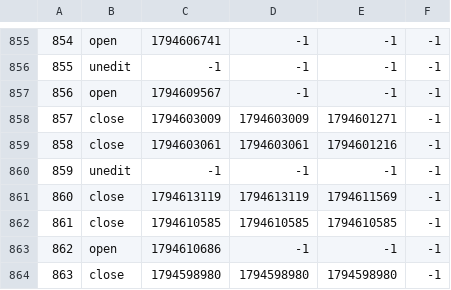
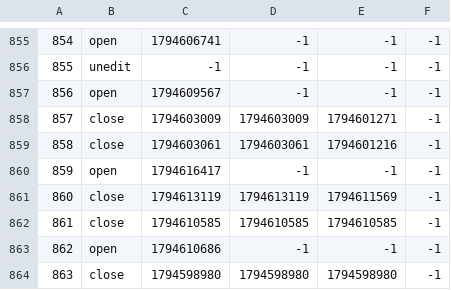
Before and after one commit to TomZernick/24h-Schwimmen-Veranstaltung, a CSV file: Zeitstempel.csv, drawn as a sheet; only a part is shown, gaps mark what is left out.

Commit message:
Exported data

```diff
--- a/Zeitstempel.csv
+++ b/Zeitstempel.csv
@@ -859,3 +859,3 @@
 858, close, 1794603061, 1794603061, 1794601216, -1
-859, unedit, -1, -1, -1, -1
+859, open, 1794616417, -1, -1, -1
 860, close, 1794613119, 1794613119, 1794611569, -1
```
